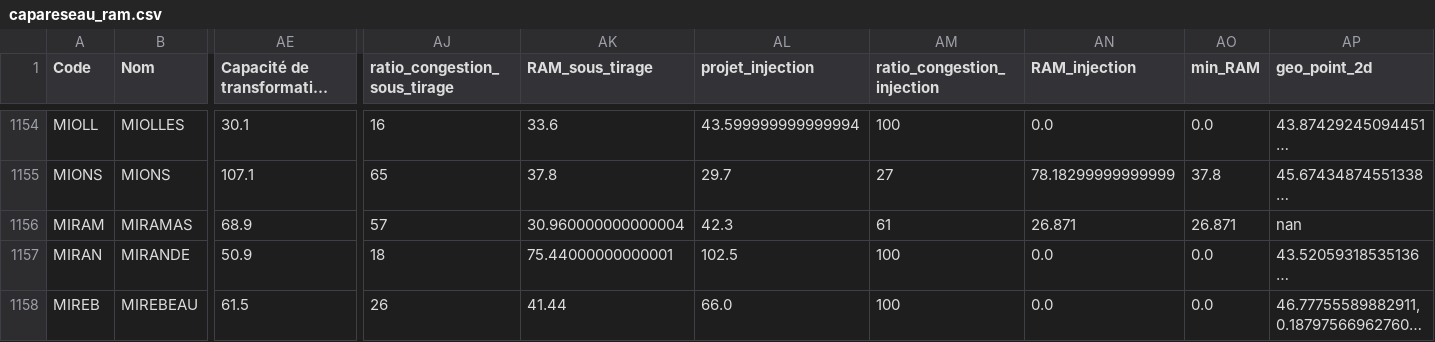
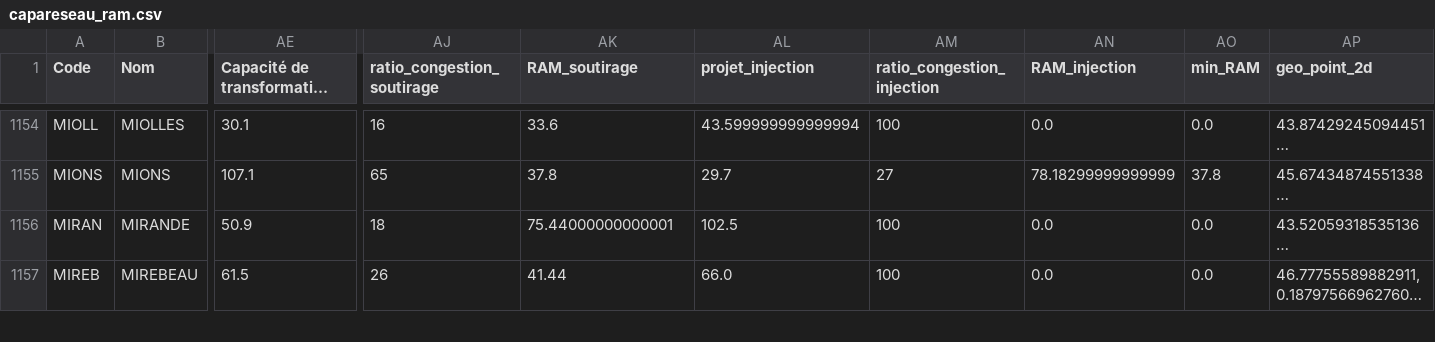
Before and after one commit to MattEclipse/congestion, a CSV file: data/capareseau_ram.csv, drawn as a sheet; only a part is shown, gaps mark what is left out; long unchanged cells end in …; rows hold the shown columns only; the diff names each change by its address in the sheet, - before the commit and + after, or states it on an @@ line.

```diff
--- a/data/capareseau_ram.csv
+++ b/data/capareseau_ram.csv
-AJ1: ratio_congestion_sous_tirage
+AJ1: ratio_congestion_soutirage
-AK1: RAM_sous_tirage
+AK1: RAM_soutirage
-row 1156: MIRAM | MIRAMAS | 68.9 | 57 | 30.960000000000004 | 42.3 | 61 | 26.871 | 26.871 | nan
```
Also changed, not shown: data/corrected_2501_CapacitesDAccueil.csv, 7 other files.
